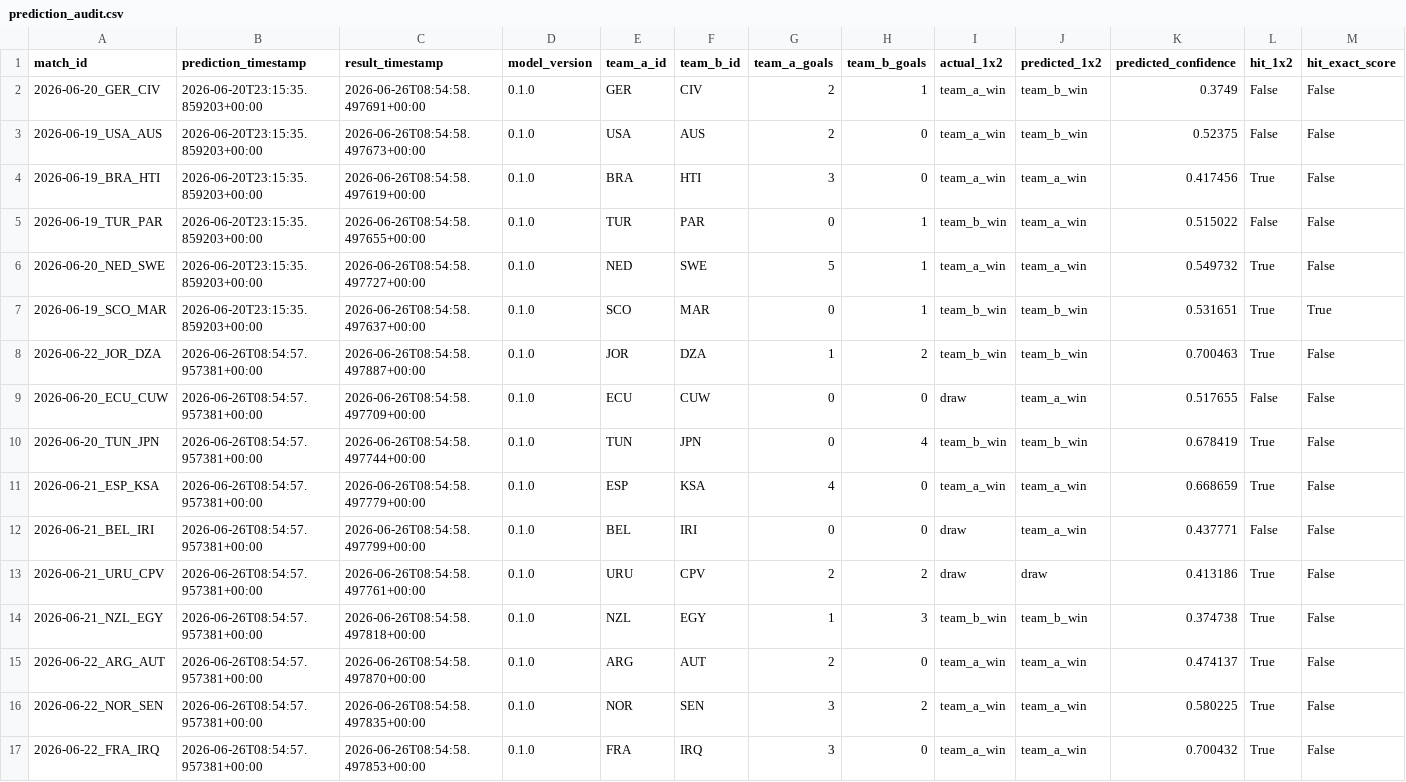
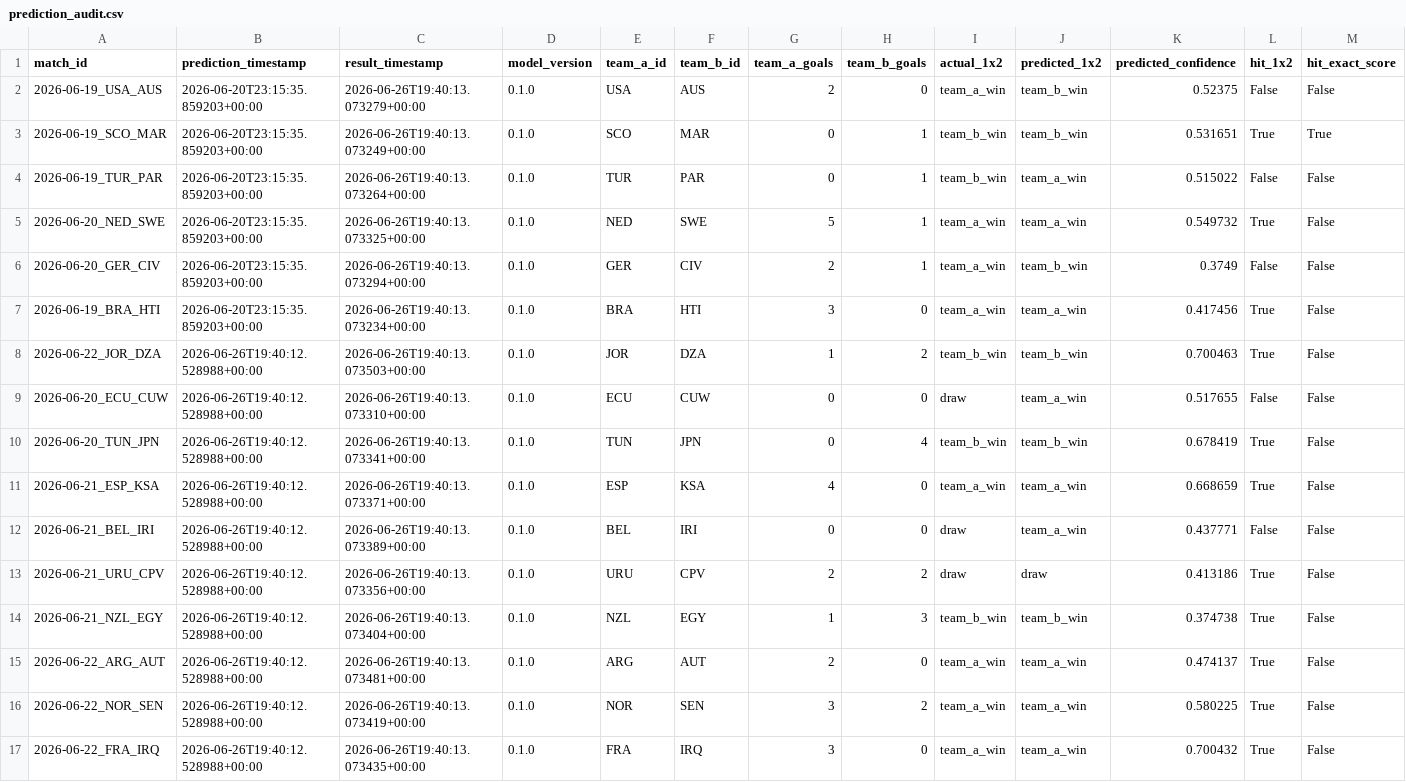
Before and after one commit to edgarsierra-gt/mundial-2026-predictor, a CSV file: data/processed/prediction_audit.csv, drawn as a sheet; only a part is shown; removed rows and columns are numbered as before the commit, all else as after; rows hold the shown columns only; the diff names each change by its address in the sheet, - before the commit and + after, or states it on an @@ line.

```diff
--- a/data/processed/prediction_audit.csv
+++ b/data/processed/prediction_audit.csv
-row 2: 2026-06-20_GER_CIV | 2026-06-20T23:15:35.859203+00:00 | 2026-06-26T08:54:58.497691+00:00 | 0.1.0 | GER | CIV | 2 | 1 | team_a_win | team_b_win | 0.3749 | False | False
-C2 (result_timestamp): 2026-06-26T08:54:58.497673+00:00
+C2 (result_timestamp): 2026-06-26T19:40:13.073279+00:00
-row 4: 2026-06-19_BRA_HTI | 2026-06-20T23:15:35.859203+00:00 | 2026-06-26T08:54:58.497619+00:00 | 0.1.0 | BRA | HTI | 3 | 0 | team_a_win | team_a_win | 0.417456 | True | False
+row 3: 2026-06-19_SCO_MAR | 2026-06-20T23:15:35.859203+00:00 | 2026-06-26T19:40:13.073249+00:00 | 0.1.0 | SCO | MAR | 0 | 1 | team_b_win | team_b_win | 0.531651 | True | True
-C4 (result_timestamp): 2026-06-26T08:54:58.497655+00:00
+C4 (result_timestamp): 2026-06-26T19:40:13.073264+00:00
-C5 (result_timestamp): 2026-06-26T08:54:58.497727+00:00
+C5 (result_timestamp): 2026-06-26T19:40:13.073325+00:00
-row 7: 2026-06-19_SCO_MAR | 2026-06-20T23:15:35.859203+00:00 | 2026-06-26T08:54:58.497637+00:00 | 0.1.0 | SCO | MAR | 0 | 1 | team_b_win | team_b_win | 0.531651 | True | True
+row 6: 2026-06-20_GER_CIV | 2026-06-20T23:15:35.859203+00:00 | 2026-06-26T19:40:13.073294+00:00 | 0.1.0 | GER | CIV | 2 | 1 | team_a_win | team_b_win | 0.3749 | False | False
+row 7: 2026-06-19_BRA_HTI | 2026-06-20T23:15:35.859203+00:00 | 2026-06-26T19:40:13.073234+00:00 | 0.1.0 | BRA | HTI | 3 | 0 | team_a_win | team_a_win | 0.417456 | True | False
-B8:B17 (prediction_timestamp): 2026-06-26T08:54:57.957381+00:00
+B8:B17 (prediction_timestamp): 2026-06-26T19:40:12.528988+00:00
-C8 (result_timestamp): 2026-06-26T08:54:58.497887+00:00
+C8 (result_timestamp): 2026-06-26T19:40:13.073503+00:00
-C9 (result_timestamp): 2026-06-26T08:54:58.497709+00:00
+C9 (result_timestamp): 2026-06-26T19:40:13.073310+00:00
-C10 (result_timestamp): 2026-06-26T08:54:58.497744+00:00
+C10 (result_timestamp): 2026-06-26T19:40:13.073341+00:00
-C11 (result_timestamp): 2026-06-26T08:54:58.497779+00:00
+C11 (result_timestamp): 2026-06-26T19:40:13.073371+00:00
-C12 (result_timestamp): 2026-06-26T08:54:58.497799+00:00
+C12 (result_timestamp): 2026-06-26T19:40:13.073389+00:00
-C13 (result_timestamp): 2026-06-26T08:54:58.497761+00:00
+C13 (result_timestamp): 2026-06-26T19:40:13.073356+00:00
-C14 (result_timestamp): 2026-06-26T08:54:58.497818+00:00
+C14 (result_timestamp): 2026-06-26T19:40:13.073404+00:00
-C15 (result_timestamp): 2026-06-26T08:54:58.497870+00:00
+C15 (result_timestamp): 2026-06-26T19:40:13.073481+00:00
-C16 (result_timestamp): 2026-06-26T08:54:58.497835+00:00
+C16 (result_timestamp): 2026-06-26T19:40:13.073419+00:00
-C17 (result_timestamp): 2026-06-26T08:54:58.497853+00:00
+C17 (result_timestamp): 2026-06-26T19:40:13.073435+00:00
```
Also changed, not shown: data/processed/group_standings_current.csv, data/processed/match_results_real.csv, 10 other files.
